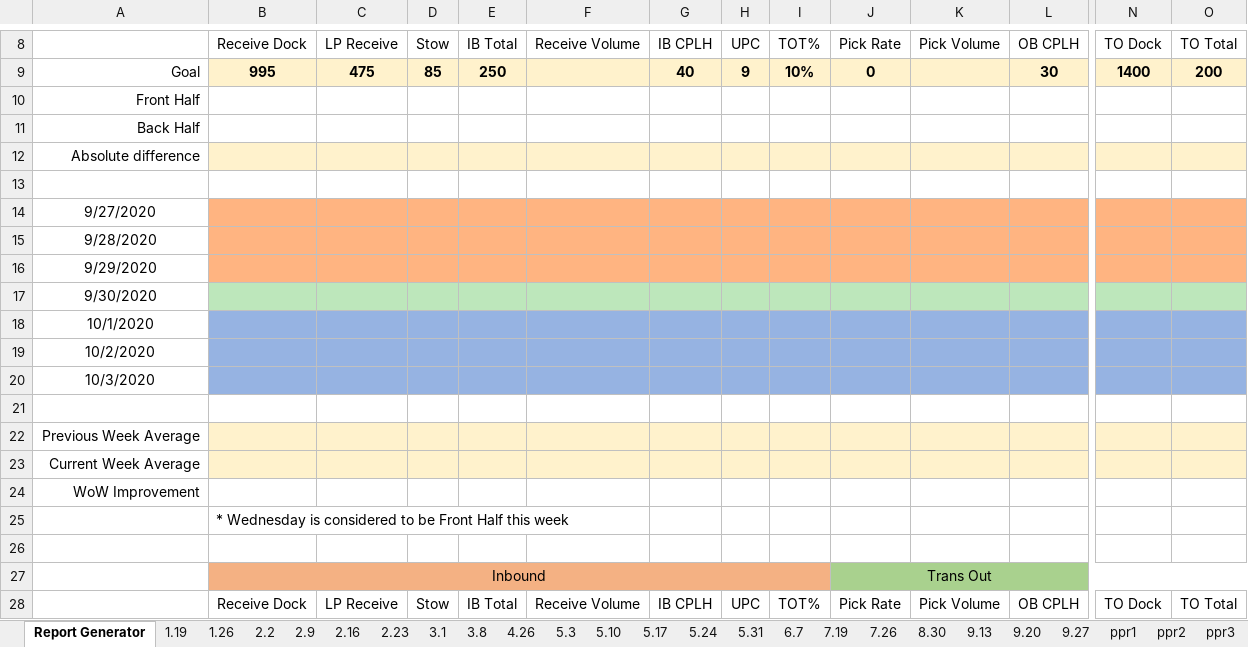
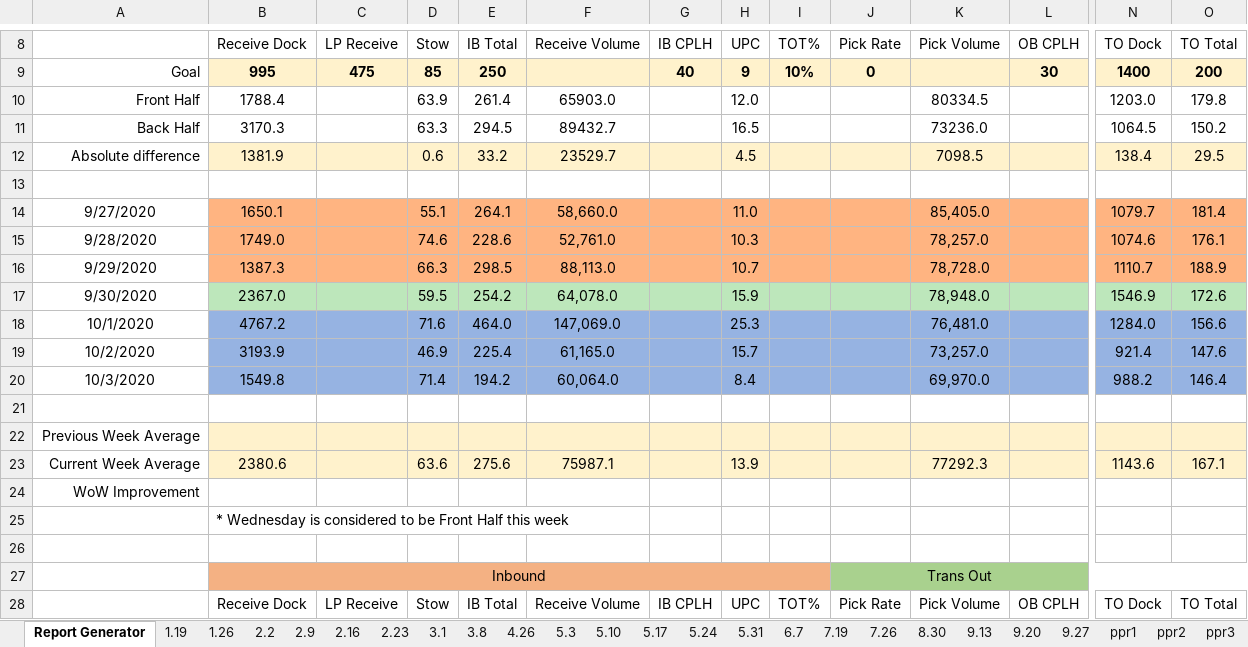
Before and after one commit to geovani-montoya/amazon_shift_comparison_reports_automation, an Excel workbook: Shift Comparison Report_v2.xlsm, sheet Report Generator, drawn as a sheet; only a part is shown, gaps mark what is left out; values as stored, in another font and other column widths than the file's, no borders; charts and pictures and conditional formats not drawn; removed rows and columns are numbered as before the commit, all else as after; rows hold the shown columns only; the diff covers the shown part only; the diff names each change by its address in the sheet, - before the commit and + after, or states it on an @@ line.

```diff
--- a/Shift Comparison Report_v2.xlsm (sheet Report Generator)
+++ b/Shift Comparison Report_v2.xlsm (sheet Report Generator)
-row 10: Front Half
-row 11: Back Half
-row 12: Absolute difference
+row 10: Front Half | 1788.4 |  | 63.9 | 261.4 | 65903.0 |  | 12.0 |  |  | 80334.5 |  | 1203.0 | 179.8
+row 11: Back Half | 3170.3 |  | 63.3 | 294.5 | 89432.7 |  | 16.5 |  |  | 73236.0 |  | 1064.5 | 150.2
+row 12: Absolute difference | 1381.9 |  | 0.6 | 33.2 | 23529.7 |  | 4.5 |  |  | 7098.5 |  | 138.4 | 29.5
-row 14: 9/27/2020
-row 15: 9/28/2020
-row 16: 9/29/2020
-row 17: 9/30/2020
-row 18: 10/1/2020
-row 19: 10/2/2020
-row 20: 10/3/2020
+row 14: 9/27/2020 | 1650.1 |  | 55.1 | 264.1 | 58,660.0 |  | 11.0 |  |  | 85,405.0 |  | 1079.7 | 181.4
+row 15: 9/28/2020 | 1749.0 |  | 74.6 | 228.6 | 52,761.0 |  | 10.3 |  |  | 78,257.0 |  | 1074.6 | 176.1
+row 16: 9/29/2020 | 1387.3 |  | 66.3 | 298.5 | 88,113.0 |  | 10.7 |  |  | 78,728.0 |  | 1110.7 | 188.9
+row 17: 9/30/2020 | 2367.0 |  | 59.5 | 254.2 | 64,078.0 |  | 15.9 |  |  | 78,948.0 |  | 1546.9 | 172.6
+row 18: 10/1/2020 | 4767.2 |  | 71.6 | 464.0 | 147,069.0 |  | 25.3 |  |  | 76,481.0 |  | 1284.0 | 156.6
+row 19: 10/2/2020 | 3193.9 |  | 46.9 | 225.4 | 61,165.0 |  | 15.7 |  |  | 73,257.0 |  | 921.4 | 147.6
+row 20: 10/3/2020 | 1549.8 |  | 71.4 | 194.2 | 60,064.0 |  | 8.4 |  |  | 69,970.0 |  | 988.2 | 146.4
-row 23: Current Week Average
+row 23: Current Week Average | 2380.6 |  | 63.6 | 275.6 | 75987.1 |  | 13.9 |  |  | 77292.3 |  | 1143.6 | 167.1
```
Also changed, not shown: 11 added rows, 11 removed rows, 1 edited cell and cell formats elsewhere in this sheet, charts or pictures.
